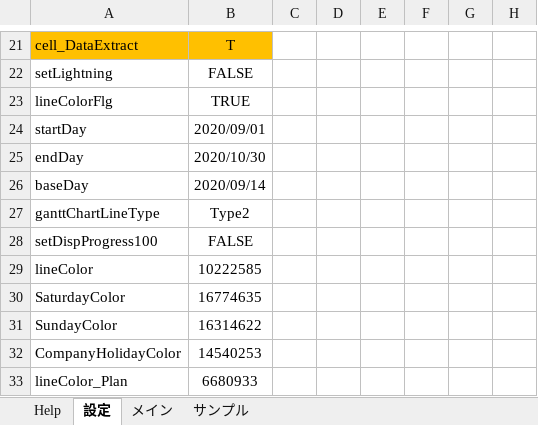
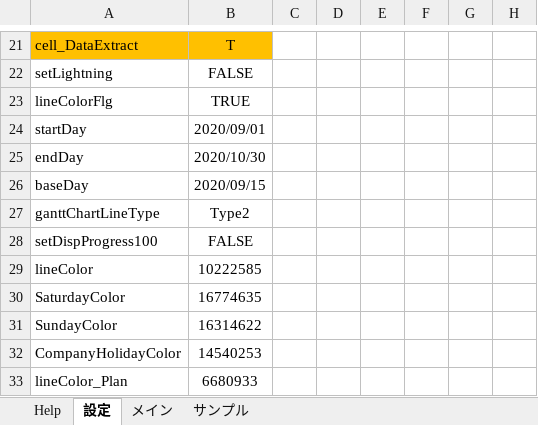
Before and after one commit to bkoizumi/WBS, an Excel workbook: Excel for Work Breakdown Structure.xlsm, sheet 設定, drawn as a sheet; only a part is shown, gaps mark what is left out; values as stored, in another font and other column widths than the file's, no borders; the diff names each change by its address in the sheet, - before the commit and + after, or states it on an @@ line.

```diff
--- a/Excel for Work Breakdown Structure.xlsm (sheet 設定)
+++ b/Excel for Work Breakdown Structure.xlsm (sheet 設定)
-B26: 2020/09/14
+B26: 2020/09/15
```
Also changed, not shown: 1 other file.
